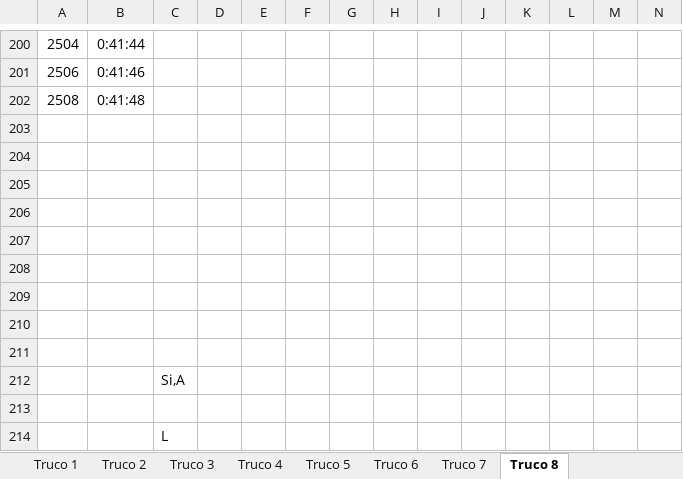
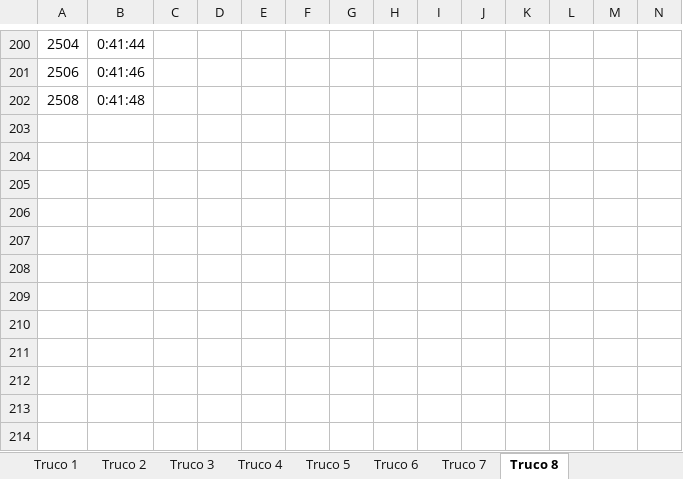
Before and after one commit to davidbestue/laugh_clap, an Excel workbook: ANOTACIONES_.xlsx, sheet Truco 8, drawn as a sheet; only a part is shown, gaps mark what is left out; values as stored, in another font and other column widths than the file's, no borders; rows hold the shown columns only; the diff names each change by its address in the sheet, - before the commit and + after, or states it on an @@ line.

```diff
--- a/ANOTACIONES_.xlsx (sheet Truco 8)
+++ b/ANOTACIONES_.xlsx (sheet Truco 8)
-row 203: (empty)
-row 204: (empty)
-row 205: (empty)
-row 206: (empty)
-row 207: (empty)
-row 208: (empty)
-row 209: (empty)
-row 210: (empty)
-row 211: (empty)
-row 212:  |  | Si,A
-row 213: (empty)
-row 214:  |  | L
```
Also changed, not shown: 1 other file.
